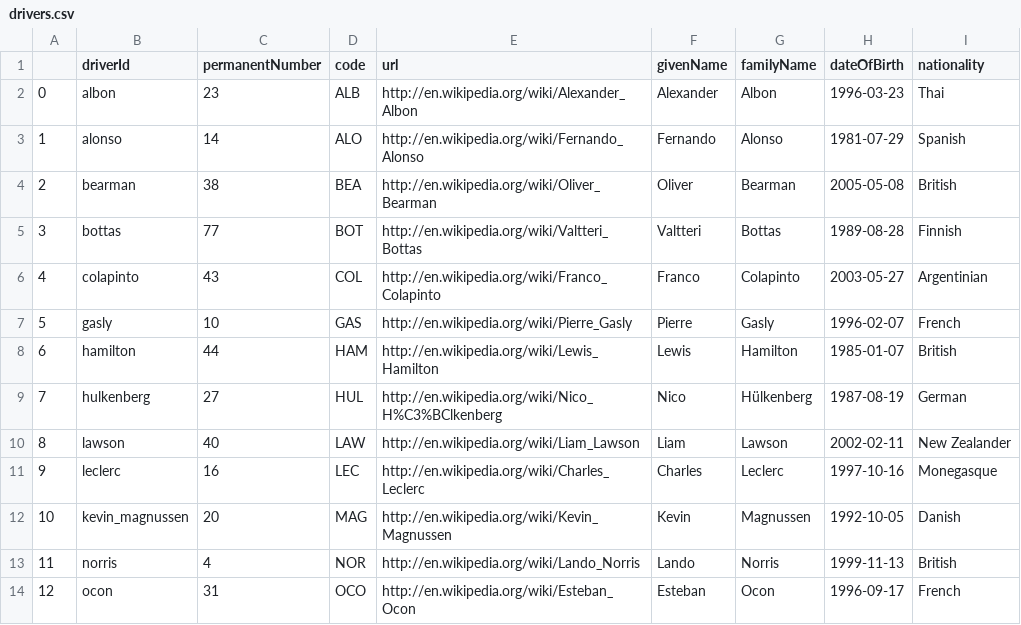
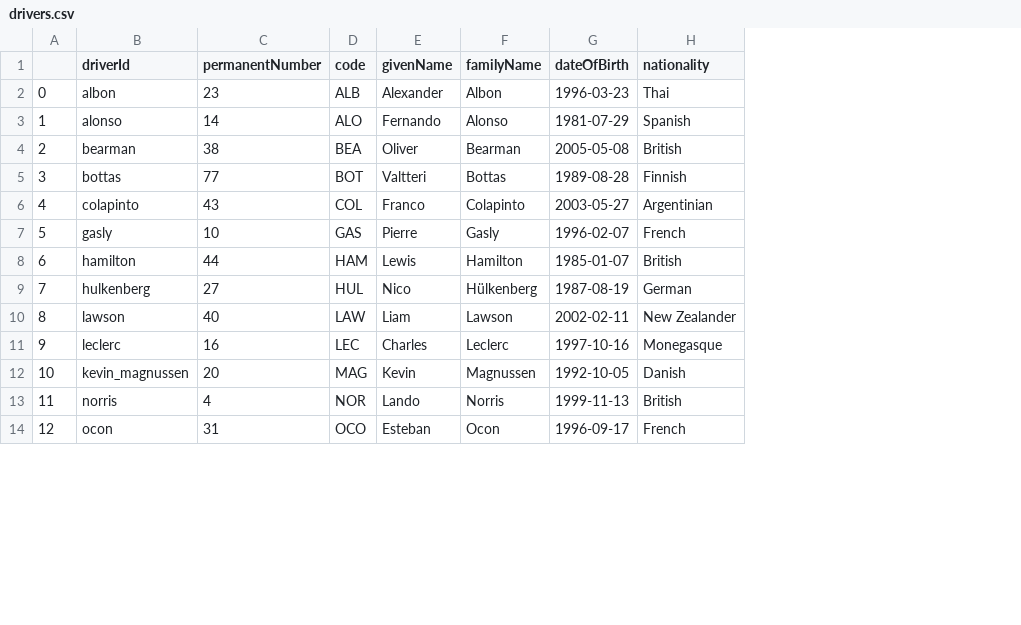
Before and after one commit to Cyrus-Krispin/f1-race-predictor, a CSV file: data/drivers.csv, drawn as a sheet; only a part is shown; the diff names each change by its address in the sheet, - before the commit and + after, or states it on an @@ line.

```diff
--- a/data/drivers.csv
+++ b/data/drivers.csv
-column E (url), rows 2-14: http://en.wikipedia.org/wiki/Alexander_Albon | http://en.wikipedia.org/wiki/Fernando_Alonso | http://en.wikipedia.org/wiki/Oliver_Bearman | http://en.wikipedia.org/wiki/Valtteri_Bottas | http://en.wikipedia.org/wiki/Franco_Colapinto | http://en.wikipedia.org/wiki/Pierre_Gasly | http://en.wikipedia.org/wiki/Lewis_Hamilton | http://en.wikipedia.org/wiki/Nico_H%C3%BClkenberg | http://en.wikipedia.org/wiki/Liam_Lawson | http://en.wikipedia.org/wiki/Charles_Leclerc | http://en.wikipedia.org/wiki/Kevin_Magnussen | http://en.wikipedia.org/wiki/Lando_Norris | http://en.wikipedia.org/wiki/Esteban_Ocon
```
Also changed, not shown: data/constructors.csv, 26 other files.
